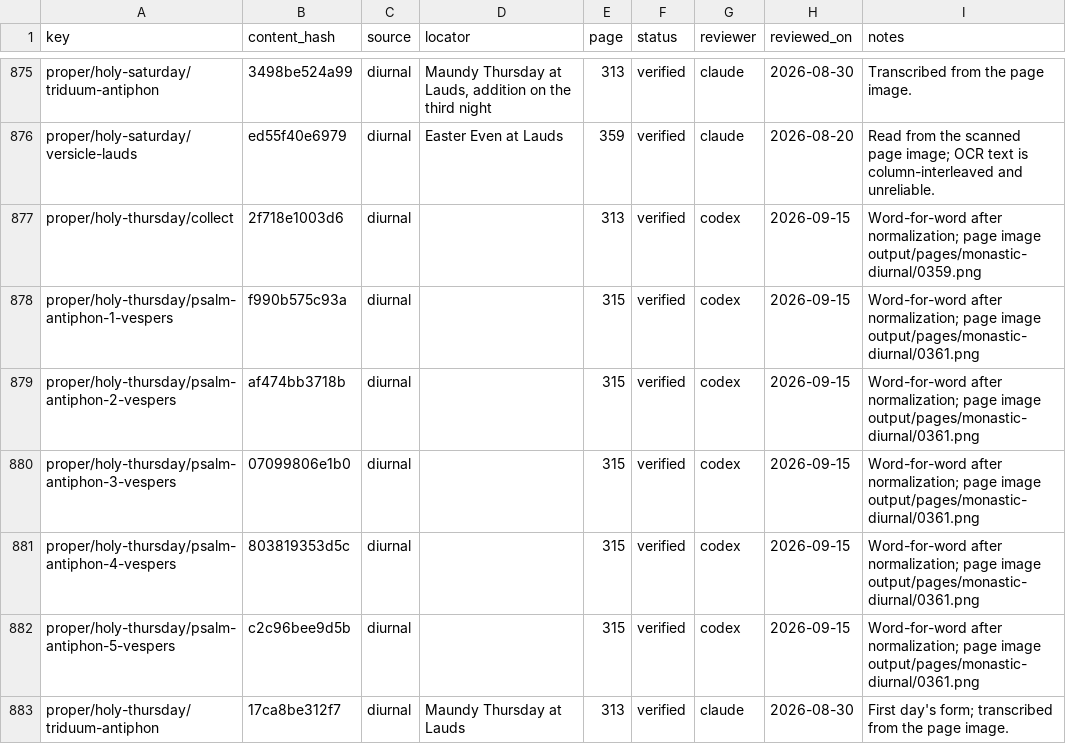
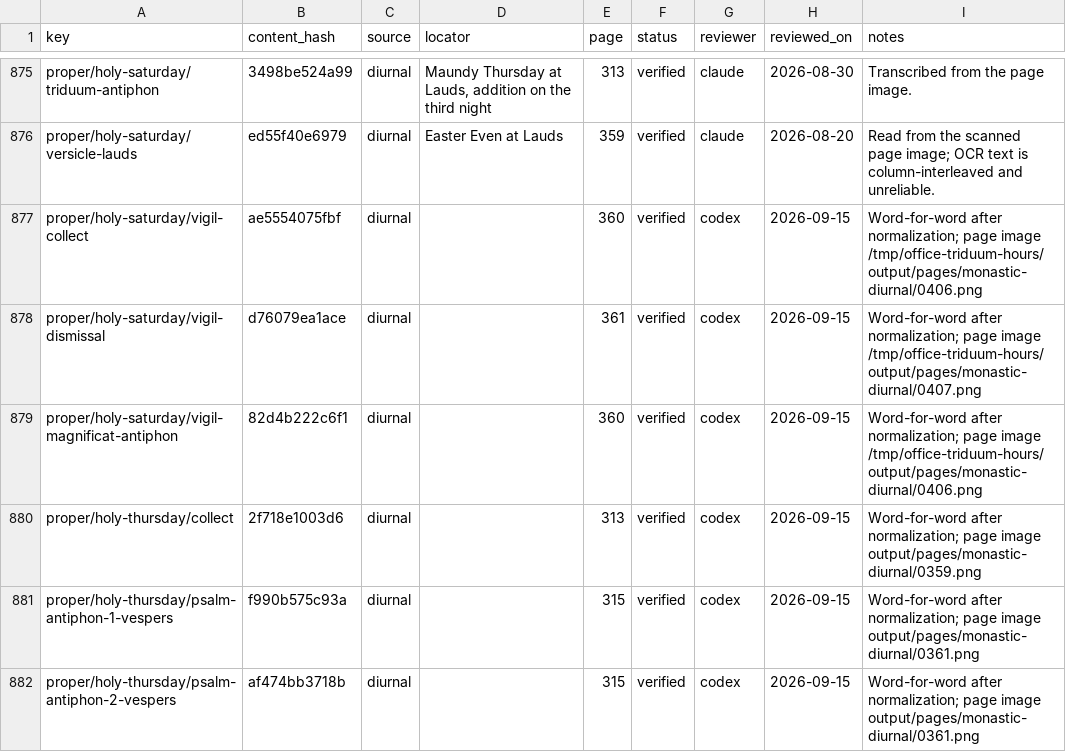
Before and after one commit to orthodoxwest/office, a CSV file: data/review/provenance.csv, drawn as a sheet; only a part is shown, gaps mark what is left out; the shorter side is filled out with more unchanged rows; the diff names each change by its address in the sheet, - before the commit and + after, or states it on an @@ line.

Commit message:
Model abbreviated Holy Saturday Vigil Vespers

```diff
--- a/data/review/provenance.csv
+++ b/data/review/provenance.csv
+row 877: proper/holy-saturday/vigil-collect | ae5554075fbf | diurnal |  | 360 | verified | codex | 2026-09-15 | Word-for-word after normalization; page image /tmp/office-triduum-hours/output/pages/monastic-diurnal/0406.png
+row 878: proper/holy-saturday/vigil-dismissal | d76079ea1ace | diurnal |  | 361 | verified | codex | 2026-09-15 | Word-for-word after normalization; page image /tmp/office-triduum-hours/output/pages/monastic-diurnal/0407.png
+row 879: proper/holy-saturday/vigil-magnificat-antiphon | 82d4b222c6f1 | diurnal |  | 360 | verified | codex | 2026-09-15 | Word-for-word after normalization; page image /tmp/office-triduum-hours/output/pages/monastic-diurnal/0406.png
```
Also changed, not shown: 12 other files.
